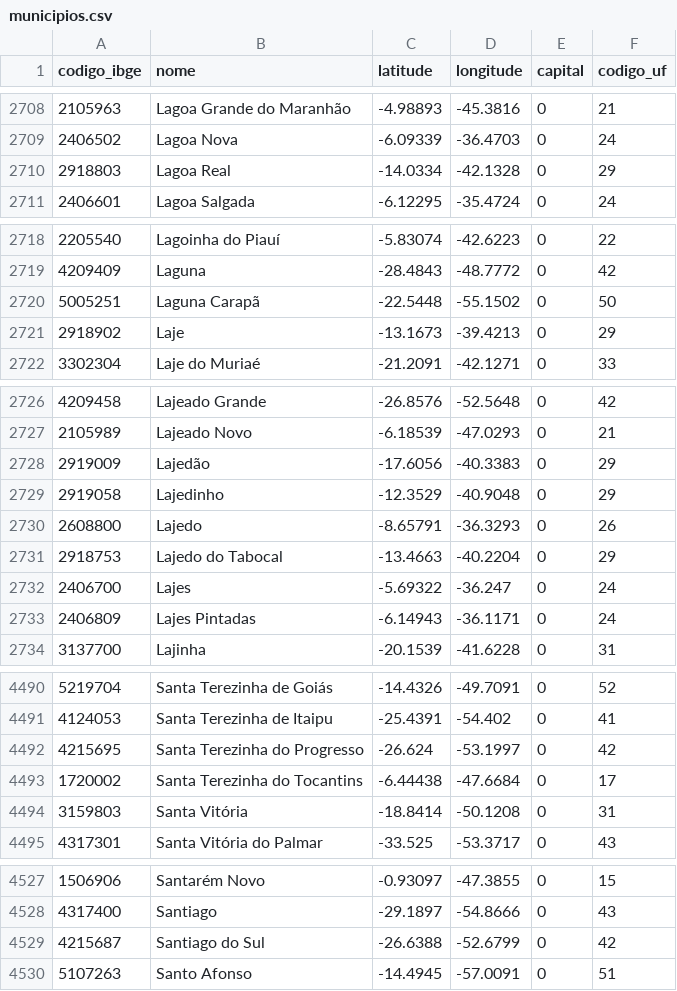
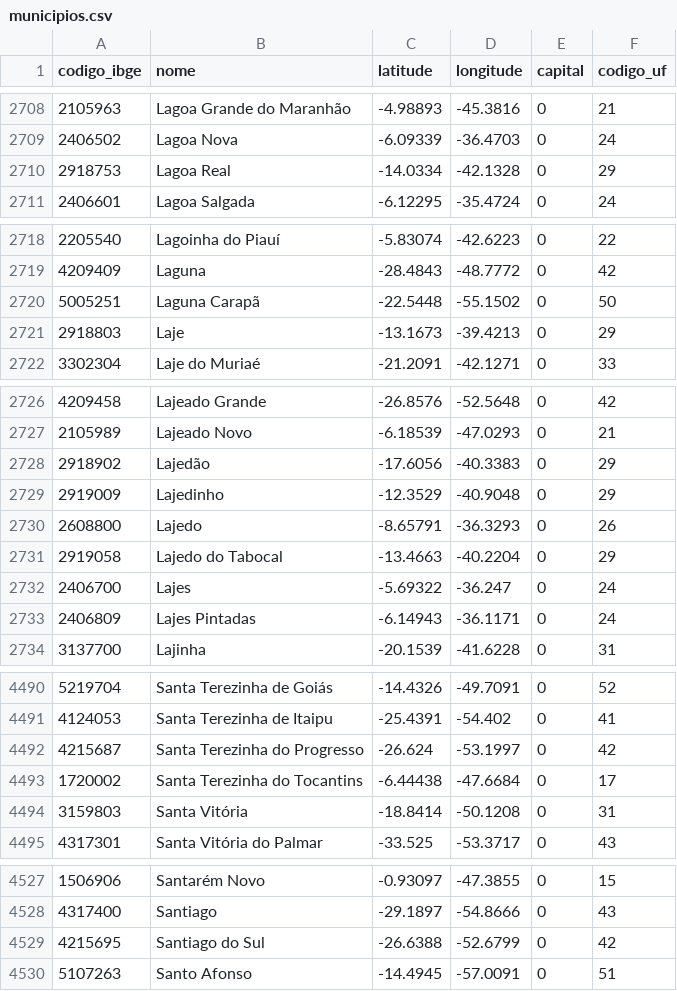
Before and after one commit to kelvins/municipios-brasileiros, a CSV file: csv/municipios.csv, drawn as a sheet; only a part is shown, gaps mark what is left out.

Commit message:
Corrige codigo IBGE de alguns municipios

```diff
--- a/csv/municipios.csv
+++ b/csv/municipios.csv
@@ -2709,3 +2709,3 @@
 2406502,Lagoa Nova,-6.09339,-36.4703,0,24
-2918803,Lagoa Real,-14.0334,-42.1328,0,29
+2918753,Lagoa Real,-14.0334,-42.1328,0,29
 2406601,Lagoa Salgada,-6.12295,-35.4724,0,24
@@ -2720,3 +2720,3 @@
 5005251,Laguna Carapã,-22.5448,-55.1502,0,50
-2918902,Laje,-13.1673,-39.4213,0,29
+2918803,Laje,-13.1673,-39.4213,0,29
 3302304,Laje do Muriaé,-21.2091,-42.1271,0,33
@@ -2727,6 +2727,6 @@
 2105989,Lajeado Novo,-6.18539,-47.0293,0,21
-2919009,Lajedão,-17.6056,-40.3383,0,29
-2919058,Lajedinho,-12.3529,-40.9048,0,29
+2918902,Lajedão,-17.6056,-40.3383,0,29
+2919009,Lajedinho,-12.3529,-40.9048,0,29
 2608800,Lajedo,-8.65791,-36.3293,0,26
-2918753,Lajedo do Tabocal,-13.4663,-40.2204,0,29
+2919058,Lajedo do Tabocal,-13.4663,-40.2204,0,29
 2406700,Lajes,-5.69322,-36.247,0,24
@@ -4491,3 +4491,3 @@
 4124053,Santa Terezinha de Itaipu,-25.4391,-54.402,0,41
-4215695,Santa Terezinha do Progresso,-26.624,-53.1997,0,42
+4215687,Santa Terezinha do Progresso,-26.624,-53.1997,0,42
 1720002,Santa Terezinha do Tocantins,-6.44438,-47.6684,0,17
@@ -4528,3 +4528,3 @@
 4317400,Santiago,-29.1897,-54.8666,0,43
-4215687,Santiago do Sul,-26.6388,-52.6799,0,42
+4215695,Santiago do Sul,-26.6388,-52.6799,0,42
 5107263,Santo Afonso,-14.4945,-57.0091,0,51
```
Also changed, not shown: 2 other files.
